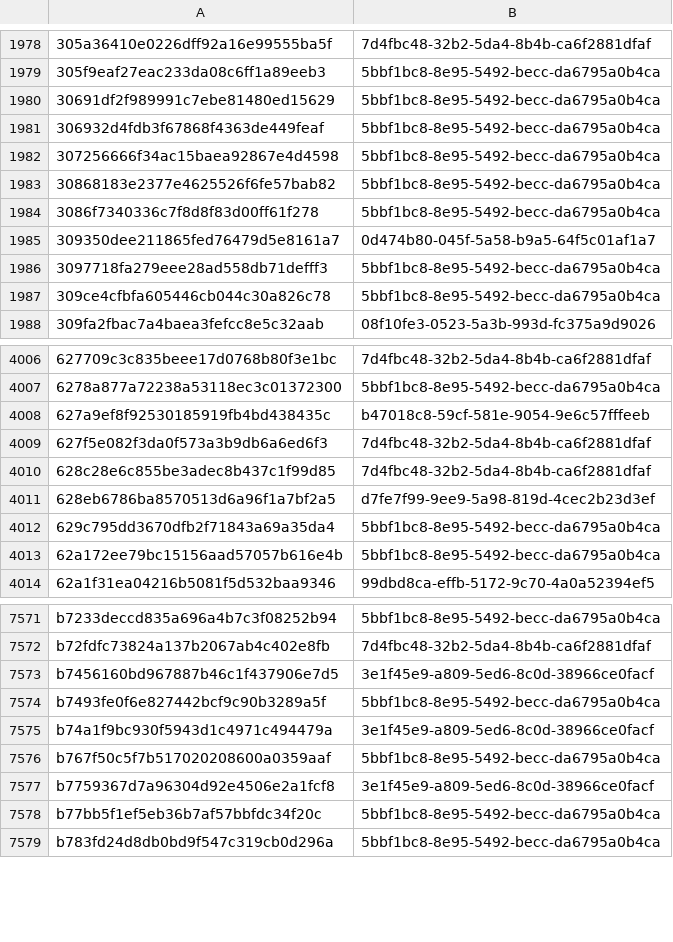
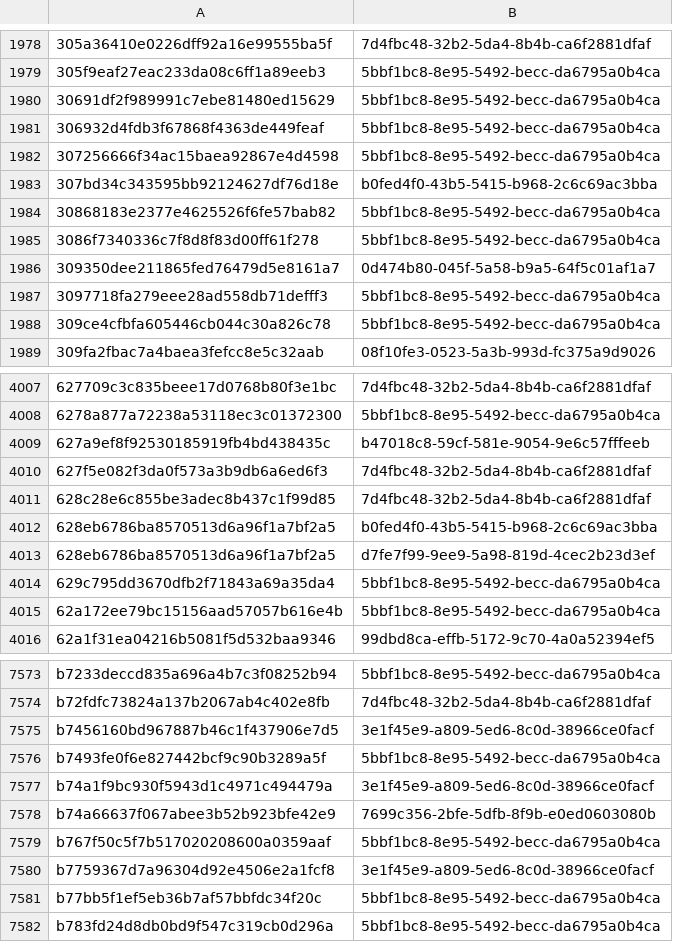
Before and after one commit to AliceGrey/c2magnet-feed, a CSV file: misp/hashes.csv, drawn as a sheet; only a part is shown, gaps mark what is left out; the diff names each change by its address in the sheet, - before the commit and + after, or states it on an @@ line.

```diff
--- a/misp/hashes.csv
+++ b/misp/hashes.csv
+row 1983: 307bd34c343595bb92124627df76d18e | b0fed4f0-43b5-5415-b968-2c6c69ac3bba
+row 4012: 628eb6786ba8570513d6a96f1a7bf2a5 | b0fed4f0-43b5-5415-b968-2c6c69ac3bba
+row 7578: b74a66637f067abee3b52b923bfe42e9 | 7699c356-2bfe-5dfb-8f9b-e0ed0603080b
```
Also changed, not shown: 31 other files.
